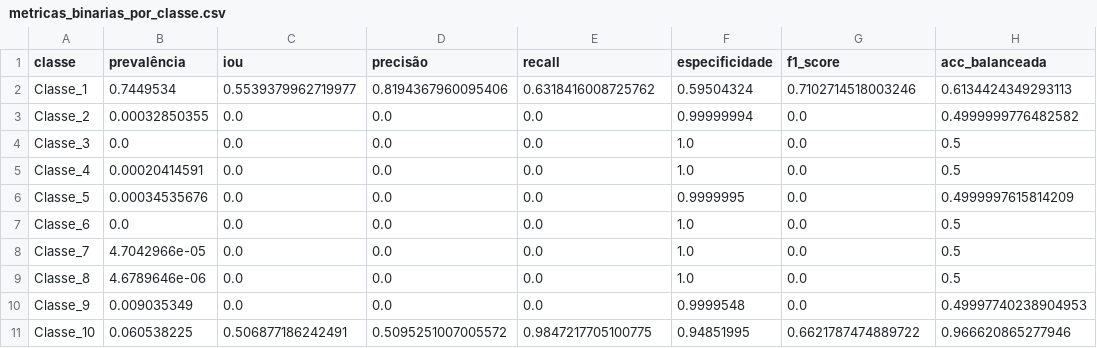
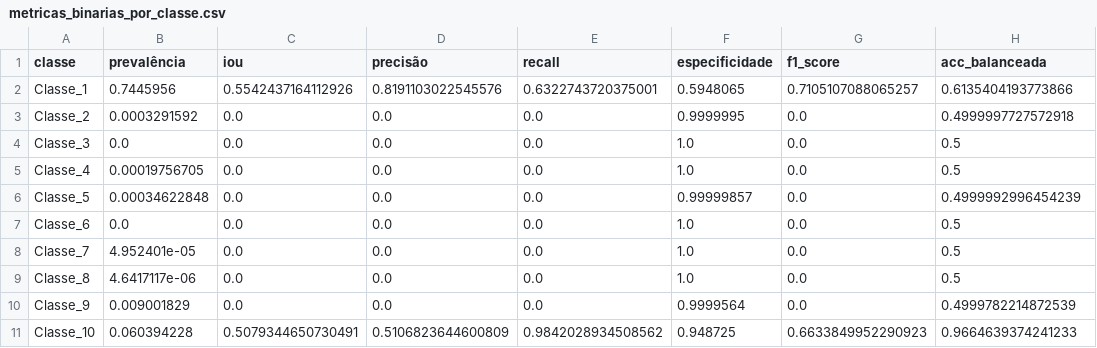
Before and after one commit to rpgouveia/pucpr_pibiti_semantic_segmentation, a CSV file: resultados_multilabel/metricas_binarias_por_classe.csv, drawn as a sheet; only a part is shown; the diff covers the shown part only.

```diff
--- a/resultados_multilabel/metricas_binarias_por_classe.csv
+++ b/resultados_multilabel/metricas_binarias_por_classe.csv
@@ -1,11 +1,11 @@
 classe,prevalência,iou,precisão,recall,especificidade,f1_score,acc_balanceada
-Classe_1,0.7449534,0.5539379962719977,0.8194367960095406,0.6318416008725762,0.59504324,0.7102714518003246,0.6134424349293113
-Classe_2,0.00032850355,0.0,0.0,0.0,0.99999994,0.0,0.4999999776482582
+Classe_1,0.7445956,0.5542437164112926,0.8191103022545576,0.6322743720375001,0.5948065,0.7105107088065257,0.6135404193773866
+Classe_2,0.0003291592,0.0,0.0,0.0,0.9999995,0.0,0.4999997727572918
 Classe_3,0.0,0.0,0.0,0.0,1.0,0.0,0.5
-Classe_4,0.00020414591,0.0,0.0,0.0,1.0,0.0,0.5
-Classe_5,0.00034535676,0.0,0.0,0.0,0.9999995,0.0,0.4999997615814209
+Classe_4,0.00019756705,0.0,0.0,0.0,1.0,0.0,0.5
+Classe_5,0.00034622848,0.0,0.0,0.0,0.99999857,0.0,0.4999992996454239
 Classe_6,0.0,0.0,0.0,0.0,1.0,0.0,0.5
-Classe_7,4.7042966e-05,0.0,0.0,0.0,1.0,0.0,0.5
-Classe_8,4.6789646e-06,0.0,0.0,0.0,1.0,0.0,0.5
-Classe_9,0.009035349,0.0,0.0,0.0,0.9999548,0.0,0.49997740238904953
-Classe_10,0.060538225,0.506877186242491,0.5095251007005572,0.9847217705100775,0.94851995,0.6621787474889722,0.966620865277946
+Classe_7,4.952401e-05,0.0,0.0,0.0,1.0,0.0,0.5
+Classe_8,4.6417117e-06,0.0,0.0,0.0,1.0,0.0,0.5
+Classe_9,0.009001829,0.0,0.0,0.0,0.9999564,0.0,0.4999782214872539
+Classe_10,0.060394228,0.5079344650730491,0.5106823644600809,0.9842028934508562,0.948725,0.6633849952290923,0.9664639374241233
```
Also changed, not shown: 58 edited cells elsewhere in this file, resultados_multilabel/metricas_multilabel.csv, 8 other files.
